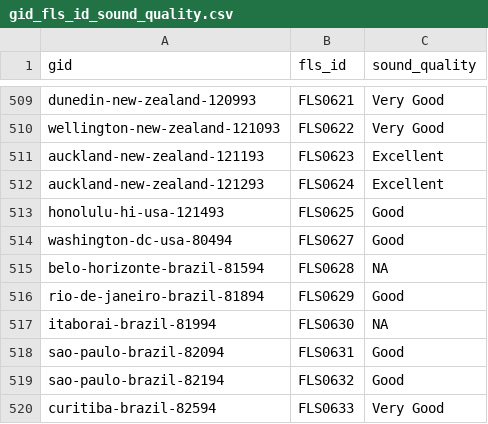
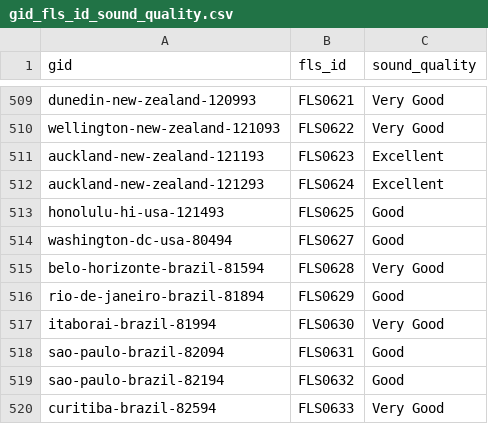
Before and after one commit to alexmitrani/Repeatr, a CSV file: inst/extdata/gid_fls_id_sound_quality.csv, drawn as a sheet; only a part is shown, gaps mark what is left out; the diff names each change by its address in the sheet, - before the commit and + after, or states it on an @@ line.

Commit message:
Fix for #117

```diff
--- a/inst/extdata/gid_fls_id_sound_quality.csv
+++ b/inst/extdata/gid_fls_id_sound_quality.csv
-C515 (sound_quality): NA
+C515 (sound_quality): Very Good
-C517 (sound_quality): NA
+C517 (sound_quality): Very Good
```
